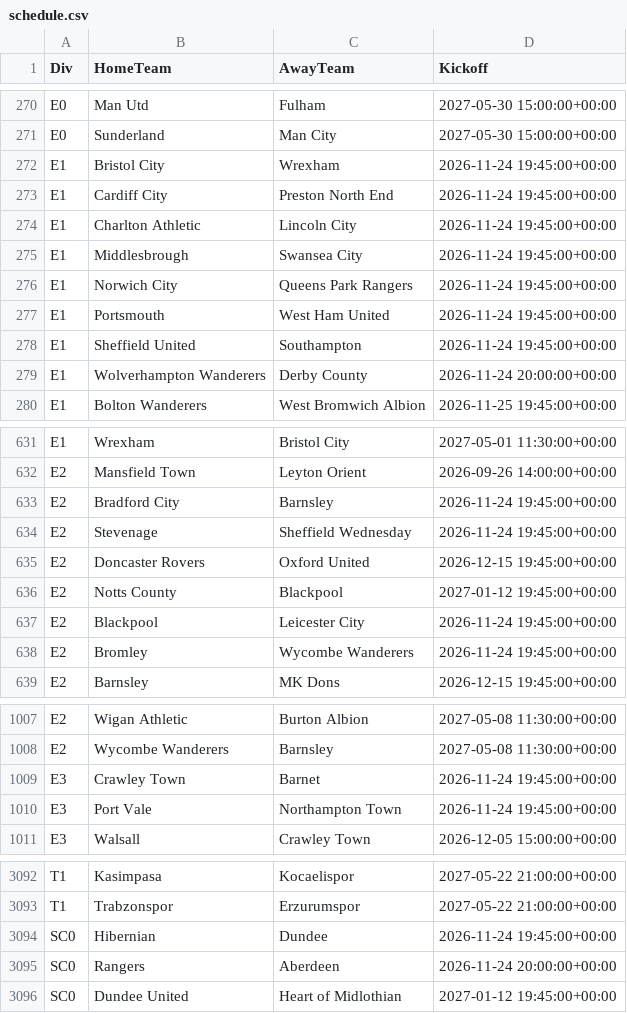
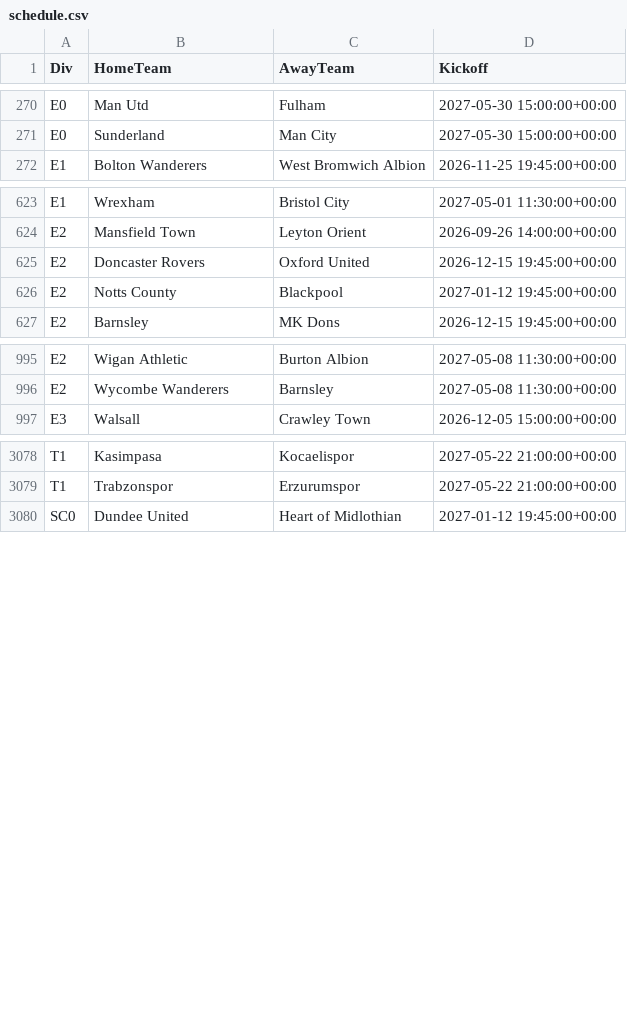
Before and after one commit to tambejasparh/epl-value-dashboard, a CSV file: data_snapshot/schedule.csv, drawn as a sheet; only a part is shown, gaps mark what is left out.

```diff
--- a/data_snapshot/schedule.csv
+++ b/data_snapshot/schedule.csv
@@ -271,10 +271,2 @@ E0,Man Utd,Fulham,2027-05-30 15:00:00+00:00
 E0,Sunderland,Man City,2027-05-30 15:00:00+00:00
-E1,Bristol City,Wrexham,2026-11-24 19:45:00+00:00
-E1,Cardiff City,Preston North End,2026-11-24 19:45:00+00:00
-E1,Charlton Athletic,Lincoln City,2026-11-24 19:45:00+00:00
-E1,Middlesbrough,Swansea City,2026-11-24 19:45:00+00:00
-E1,Norwich City,Queens Park Rangers,2026-11-24 19:45:00+00:00
-E1,Portsmouth,West Ham United,2026-11-24 19:45:00+00:00
-E1,Sheffield United,Southampton,2026-11-24 19:45:00+00:00
-E1,Wolverhampton Wanderers,Derby County,2026-11-24 20:00:00+00:00
 E1,Bolton Wanderers,West Bromwich Albion,2026-11-25 19:45:00+00:00
@@ -632,8 +624,4 @@ E1,Wrexham,Bristol City,2027-05-01 11:30:00+00:00
 E2,Mansfield Town,Leyton Orient,2026-09-26 14:00:00+00:00
-E2,Bradford City,Barnsley,2026-11-24 19:45:00+00:00
-E2,Stevenage,Sheffield Wednesday,2026-11-24 19:45:00+00:00
 E2,Doncaster Rovers,Oxford United,2026-12-15 19:45:00+00:00
 E2,Notts County,Blackpool,2027-01-12 19:45:00+00:00
-E2,Blackpool,Leicester City,2026-11-24 19:45:00+00:00
-E2,Bromley,Wycombe Wanderers,2026-11-24 19:45:00+00:00
 E2,Barnsley,MK Dons,2026-12-15 19:45:00+00:00
@@ -1008,4 +996,2 @@ E2,Wigan Athletic,Burton Albion,2027-05-08 11:30:00+00:00
 E2,Wycombe Wanderers,Barnsley,2027-05-08 11:30:00+00:00
-E3,Crawley Town,Barnet,2026-11-24 19:45:00+00:00
-E3,Port Vale,Northampton Town,2026-11-24 19:45:00+00:00
 E3,Walsall,Crawley Town,2026-12-05 15:00:00+00:00
@@ -3093,4 +3079,2 @@ T1,Kasimpasa,Kocaelispor,2027-05-22 21:00:00+00:00
 T1,Trabzonspor,Erzurumspor,2027-05-22 21:00:00+00:00
-SC0,Hibernian,Dundee,2026-11-24 19:45:00+00:00
-SC0,Rangers,Aberdeen,2026-11-24 20:00:00+00:00
 SC0,Dundee United,Heart of Midlothian,2027-01-12 19:45:00+00:00
```
Also changed, not shown: best_picks_log.csv, data_snapshot/cup_odds.csv, 11 other files.
